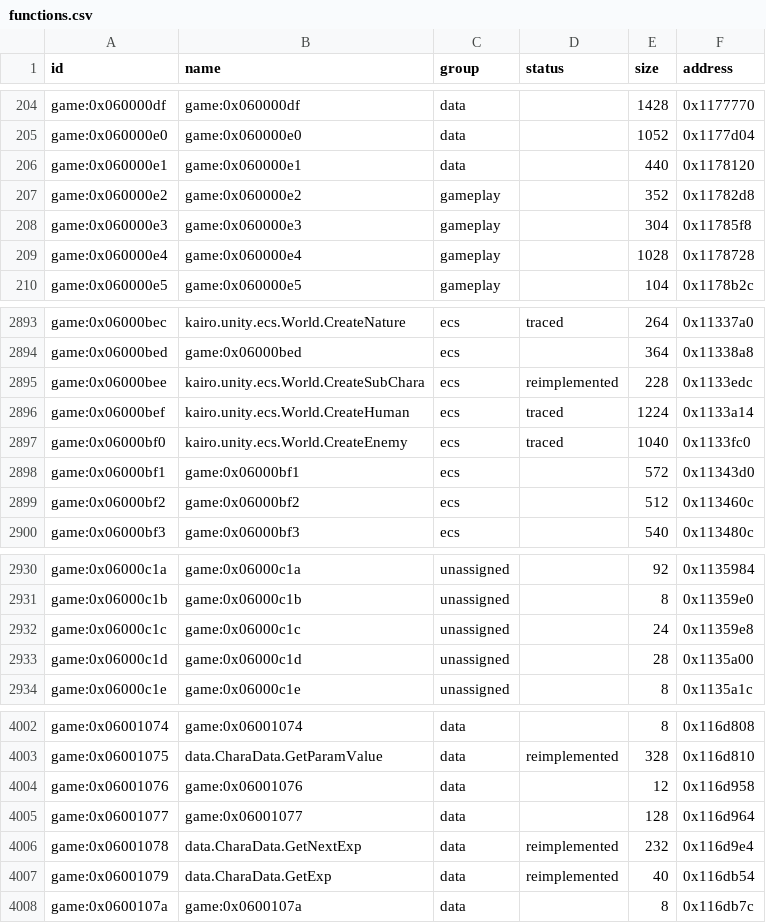
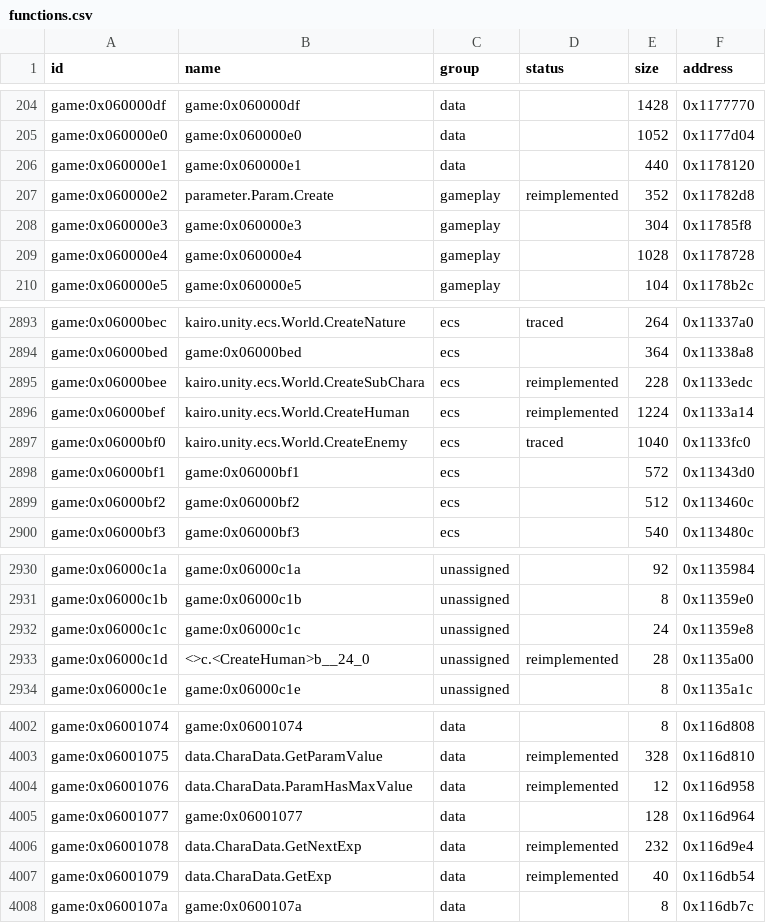
Before and after one commit to Tim-campy/magicians-saga-port, a CSV file: re/functions.csv, drawn as a sheet; only a part is shown, gaps mark what is left out.

Commit message:
port(gameplay): create human components and base parameters

```diff
--- a/re/functions.csv
+++ b/re/functions.csv
@@ -206,3 +206,3 @@ game:0x060000e0,game:0x060000e0,data,,1052,0x1177d04
 game:0x060000e1,game:0x060000e1,data,,440,0x1178120
-game:0x060000e2,game:0x060000e2,gameplay,,352,0x11782d8
+game:0x060000e2,parameter.Param.Create,gameplay,reimplemented,352,0x11782d8
 game:0x060000e3,game:0x060000e3,gameplay,,304,0x11785f8
@@ -2895,3 +2895,3 @@ game:0x06000bed,game:0x06000bed,ecs,,364,0x11338a8
 game:0x06000bee,kairo.unity.ecs.World.CreateSubChara,ecs,reimplemented,228,0x1133edc
-game:0x06000bef,kairo.unity.ecs.World.CreateHuman,ecs,traced,1224,0x1133a14
+game:0x06000bef,kairo.unity.ecs.World.CreateHuman,ecs,reimplemented,1224,0x1133a14
 game:0x06000bf0,kairo.unity.ecs.World.CreateEnemy,ecs,traced,1040,0x1133fc0
@@ -2932,3 +2932,3 @@ game:0x06000c1b,game:0x06000c1b,unassigned,,8,0x11359e0
 game:0x06000c1c,game:0x06000c1c,unassigned,,24,0x11359e8
-game:0x06000c1d,game:0x06000c1d,unassigned,,28,0x1135a00
+game:0x06000c1d,<>c.<CreateHuman>b__24_0,unassigned,reimplemented,28,0x1135a00
 game:0x06000c1e,game:0x06000c1e,unassigned,,8,0x1135a1c
@@ -4003,3 +4003,3 @@ game:0x06001074,game:0x06001074,data,,8,0x116d808
 game:0x06001075,data.CharaData.GetParamValue,data,reimplemented,328,0x116d810
-game:0x06001076,game:0x06001076,data,,12,0x116d958
+game:0x06001076,data.CharaData.ParamHasMaxValue,data,reimplemented,12,0x116d958
 game:0x06001077,game:0x06001077,data,,128,0x116d964
```
Also changed, not shown: re/status/combat.tsv, re/status/ecs.tsv, 25 other files.
